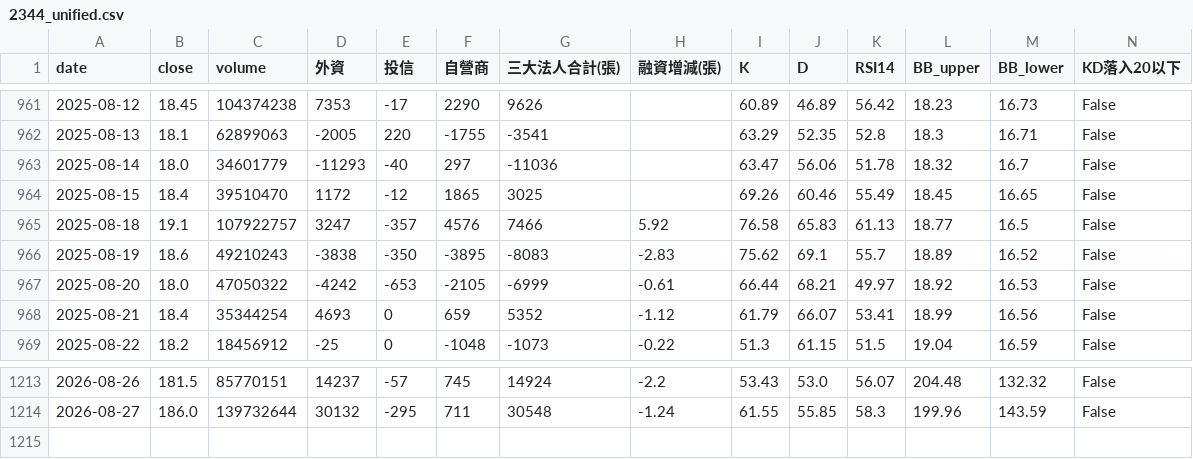
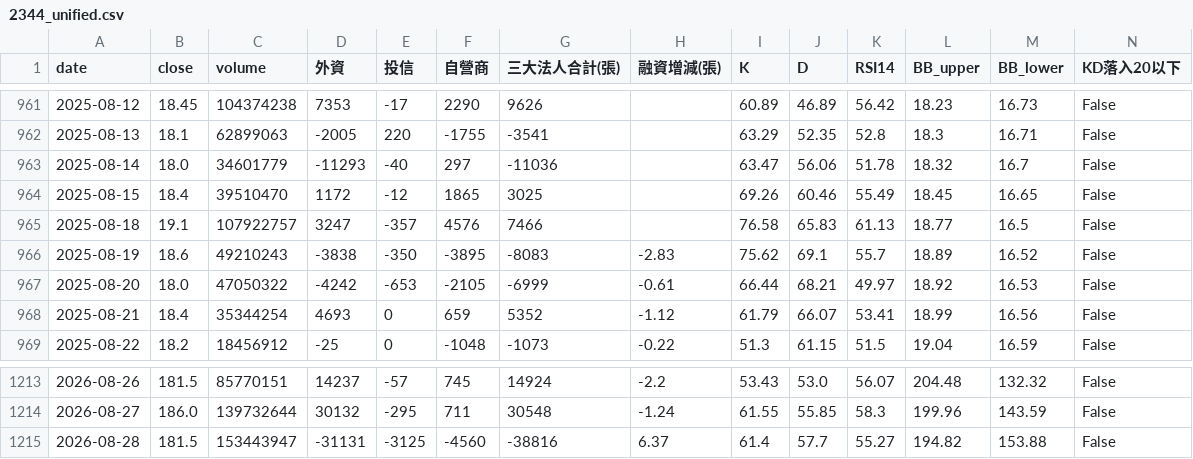
Before and after one commit to wjstudio1030/AI_Stock_Project_V3, a CSV file: docs/data/2344_unified.csv, drawn as a sheet; only a part is shown, gaps mark what is left out; rows hold the shown columns only; the diff names each change by its address in the sheet, - before the commit and + after, or states it on an @@ line.

```diff
--- a/docs/data/2344_unified.csv
+++ b/docs/data/2344_unified.csv
-H965 (融資增減(張)): 5.92
+H965 (融資增減(張)): (empty)
+row 1215: 2026-08-28 | 181.5 | 153443947 | -31131 | -3125 | -4560 | -38816 | 6.37 | 61.4 | 57.7 | 55.27 | 194.82 | 153.88 | False
```
Also changed, not shown: docs/data/2337_unified.csv, docs/data/2408_unified.csv, 57 other files.
